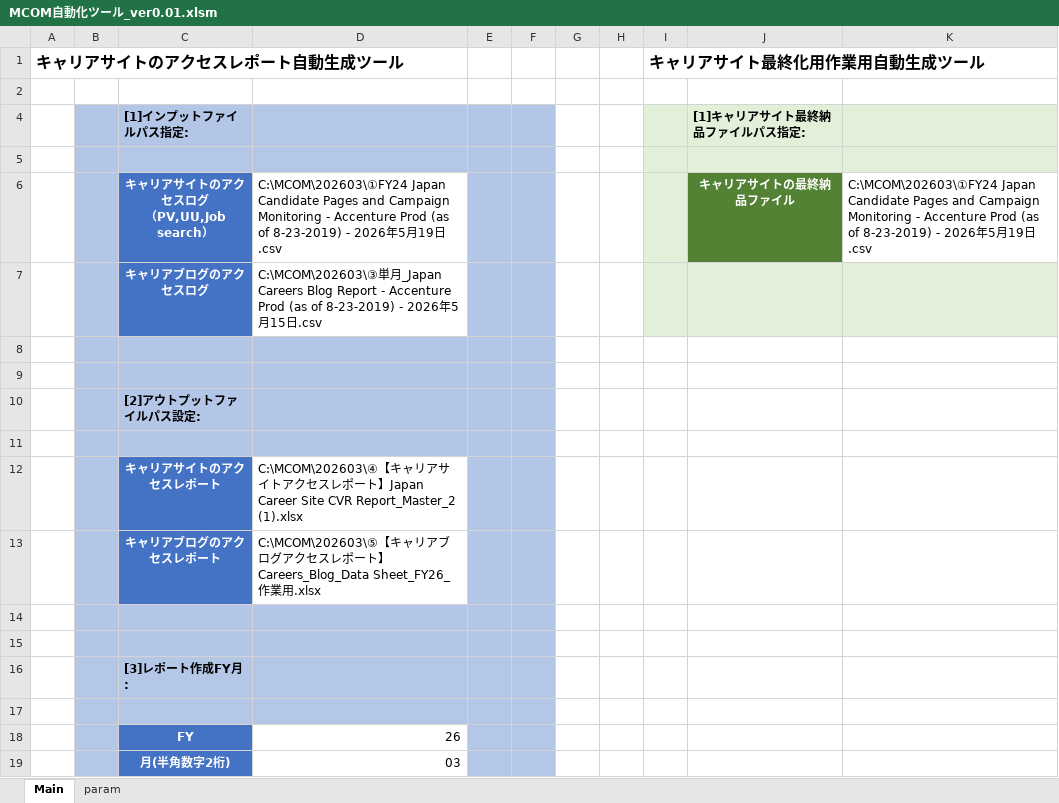
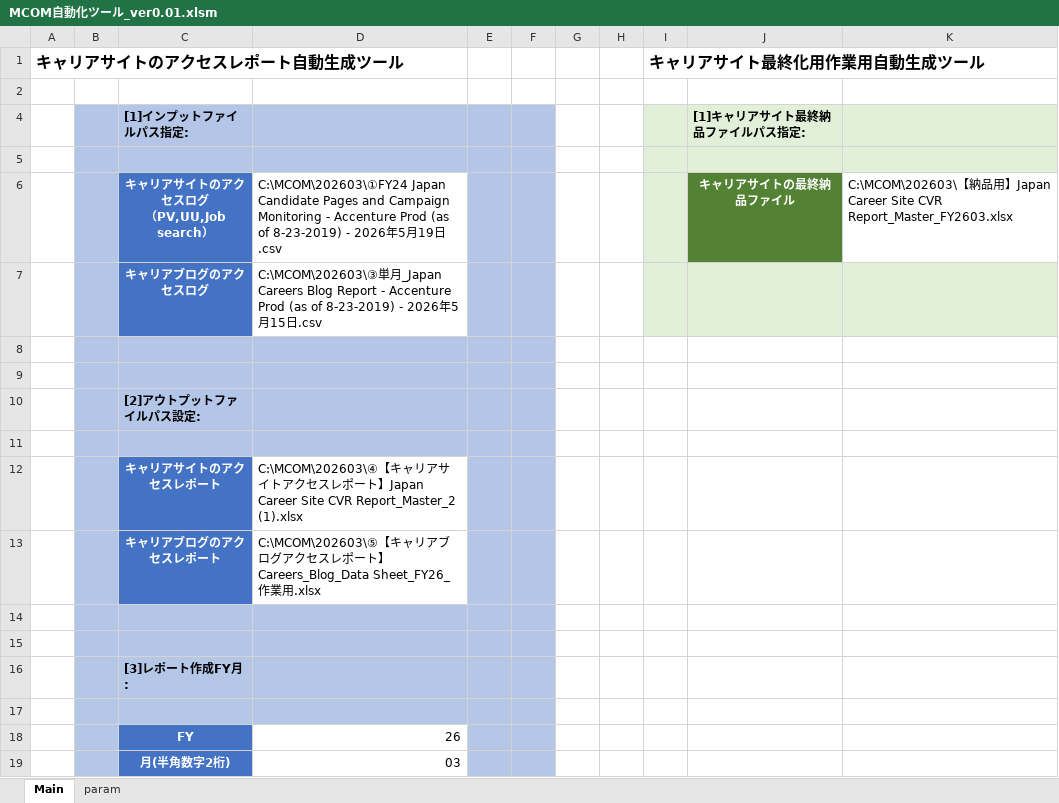
Before and after one commit to nogizakapython/test1, an Excel workbook: M0131/MCOM自動化ツール_ver0.01.xlsm, sheet Main, drawn as a sheet; values as stored, in another font and other column widths than the file's, no borders; charts and pictures not drawn; the diff names each change by its address in the sheet, - before the commit and + after, or states it on an @@ line.

Commit message:
Modefy20260525

```diff
--- a/M0131/MCOM自動化ツール_ver0.01.xlsm (sheet Main)
+++ b/M0131/MCOM自動化ツール_ver0.01.xlsm (sheet Main)
-K6: C:\MCOM\202603\①FY24 Japan Candidate Pages and Campaign Monitoring - Accenture Prod (as of 8-23-2019) - 2026年5月19日.csv
+K6: C:\MCOM\202603\【納品用】Japan Career Site CVR Report_Master_FY2603.xlsx
```
Also changed, not shown: charts or pictures.
